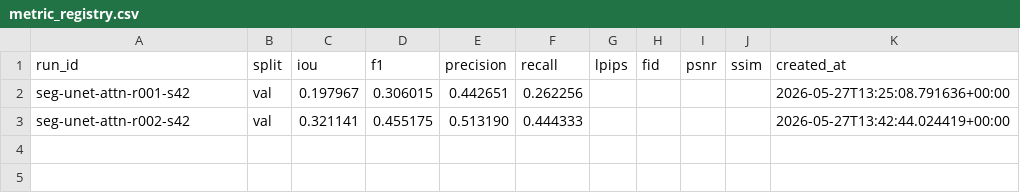
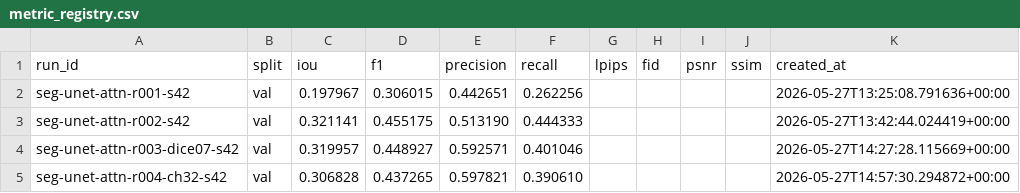
Before and after one commit to doraIaIa/old_photo_restoration_2, a CSV file: results/registry/metric_registry.csv, drawn as a sheet.

```diff
--- a/results/registry/metric_registry.csv
+++ b/results/registry/metric_registry.csv
@@ -3 +3,3 @@ seg-unet-attn-r001-s42,val,0.197967,0.306015,0.442651,0.262256,,,,,2026-05-27T13
 seg-unet-attn-r002-s42,val,0.321141,0.455175,0.513190,0.444333,,,,,2026-05-27T13:42:44.024419+00:00
+seg-unet-attn-r003-dice07-s42,val,0.319957,0.448927,0.592571,0.401046,,,,,2026-05-27T14:27:28.115669+00:00
+seg-unet-attn-r004-ch32-s42,val,0.306828,0.437265,0.597821,0.390610,,,,,2026-05-27T14:57:30.294872+00:00
```
Also changed, not shown: results/registry/experiment_registry.csv, 7 other files.
